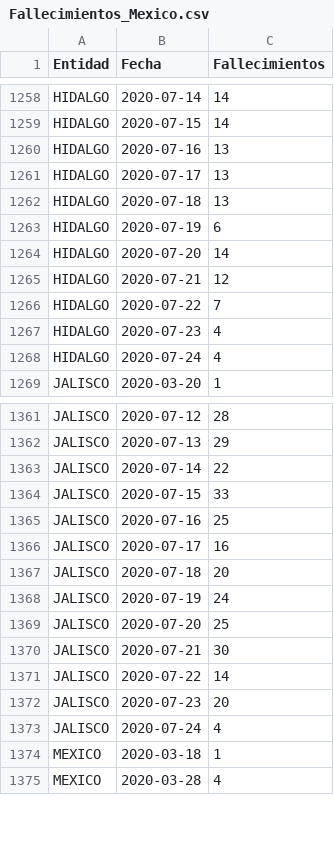
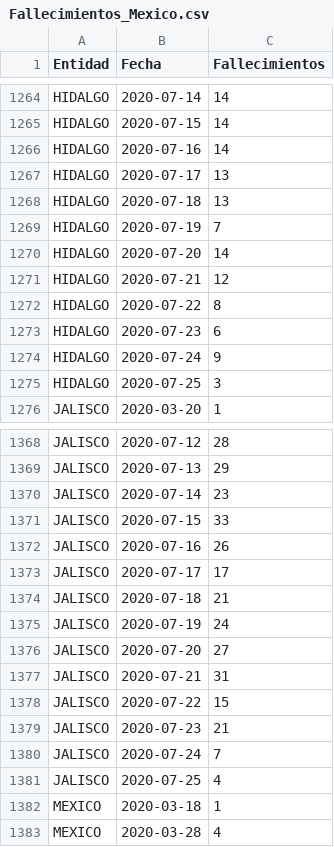
Before and after one commit to DataFeast71/COVID19_MEX_Exp, a CSV file: Data/Fallecimientos_Mexico.csv, drawn as a sheet; only a part is shown, gaps mark what is left out; the diff covers the shown part only.

```diff
--- a/Data/Fallecimientos_Mexico.csv
+++ b/Data/Fallecimientos_Mexico.csv
@@ -1259,11 +1265,12 @@ HIDALGO,2020-07-14,14
 HIDALGO,2020-07-15,14
-HIDALGO,2020-07-16,13
+HIDALGO,2020-07-16,14
 HIDALGO,2020-07-17,13
 HIDALGO,2020-07-18,13
-HIDALGO,2020-07-19,6
+HIDALGO,2020-07-19,7
 HIDALGO,2020-07-20,14
 HIDALGO,2020-07-21,12
-HIDALGO,2020-07-22,7
-HIDALGO,2020-07-23,4
-HIDALGO,2020-07-24,4
+HIDALGO,2020-07-22,8
+HIDALGO,2020-07-23,6
+HIDALGO,2020-07-24,9
+HIDALGO,2020-07-25,3
 JALISCO,2020-03-20,1
@@ -1362,13 +1369,14 @@ JALISCO,2020-07-12,28
 JALISCO,2020-07-13,29
-JALISCO,2020-07-14,22
+JALISCO,2020-07-14,23
 JALISCO,2020-07-15,33
-JALISCO,2020-07-16,25
-JALISCO,2020-07-17,16
-JALISCO,2020-07-18,20
+JALISCO,2020-07-16,26
+JALISCO,2020-07-17,17
+JALISCO,2020-07-18,21
 JALISCO,2020-07-19,24
-JALISCO,2020-07-20,25
-JALISCO,2020-07-21,30
-JALISCO,2020-07-22,14
-JALISCO,2020-07-23,20
-JALISCO,2020-07-24,4
+JALISCO,2020-07-20,27
+JALISCO,2020-07-21,31
+JALISCO,2020-07-22,15
+JALISCO,2020-07-23,21
+JALISCO,2020-07-24,7
+JALISCO,2020-07-25,4
 MEXICO,2020-03-18,1
```
Also changed, not shown: 17 added rows and 116 edited cells elsewhere in this file, Data/Confirmados_Mexico.csv, Data/MEXICO_BY_DATE.csv, 3 other files.
